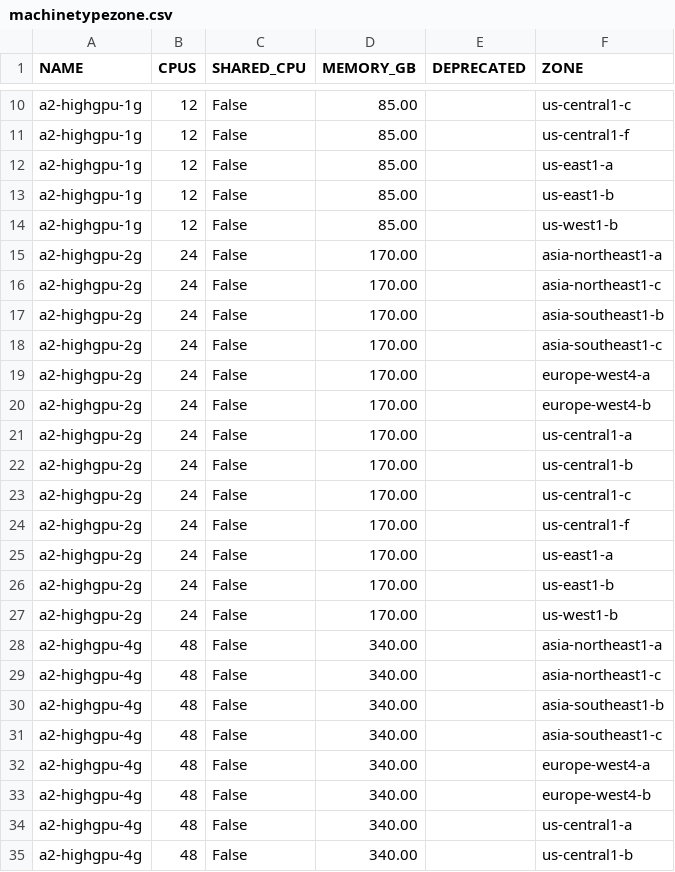
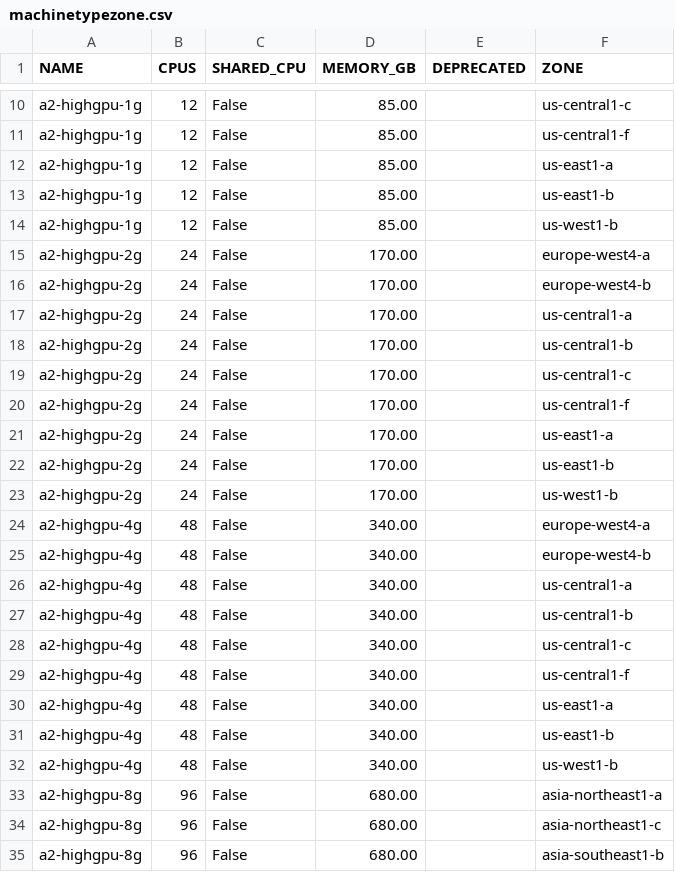
Before and after one commit to Cyclenerd/google-cloud-pricing-cost-calculator, a CSV file: tools/machinetypezone.csv, drawn as a sheet; only a part is shown, gaps mark what is left out; the shorter side is filled out with more unchanged rows; the diff names each change by its address in the sheet, - before the commit and + after, or states it on an @@ line.

Commit message:
removed some data for test

```diff
--- a/tools/machinetypezone.csv
+++ b/tools/machinetypezone.csv
-row 15: a2-highgpu-2g | 24 | False | 170.00 |  | asia-northeast1-a
-row 16: a2-highgpu-2g | 24 | False | 170.00 |  | asia-northeast1-c
-row 17: a2-highgpu-2g | 24 | False | 170.00 |  | asia-southeast1-b
-row 18: a2-highgpu-2g | 24 | False | 170.00 |  | asia-southeast1-c
-row 28: a2-highgpu-4g | 48 | False | 340.00 |  | asia-northeast1-a
-row 29: a2-highgpu-4g | 48 | False | 340.00 |  | asia-northeast1-c
-row 30: a2-highgpu-4g | 48 | False | 340.00 |  | asia-southeast1-b
-row 31: a2-highgpu-4g | 48 | False | 340.00 |  | asia-southeast1-c
```
Also changed, not shown: tools/machinetyperegion.csv, tools/machinetypes.csv, 2 other files.
